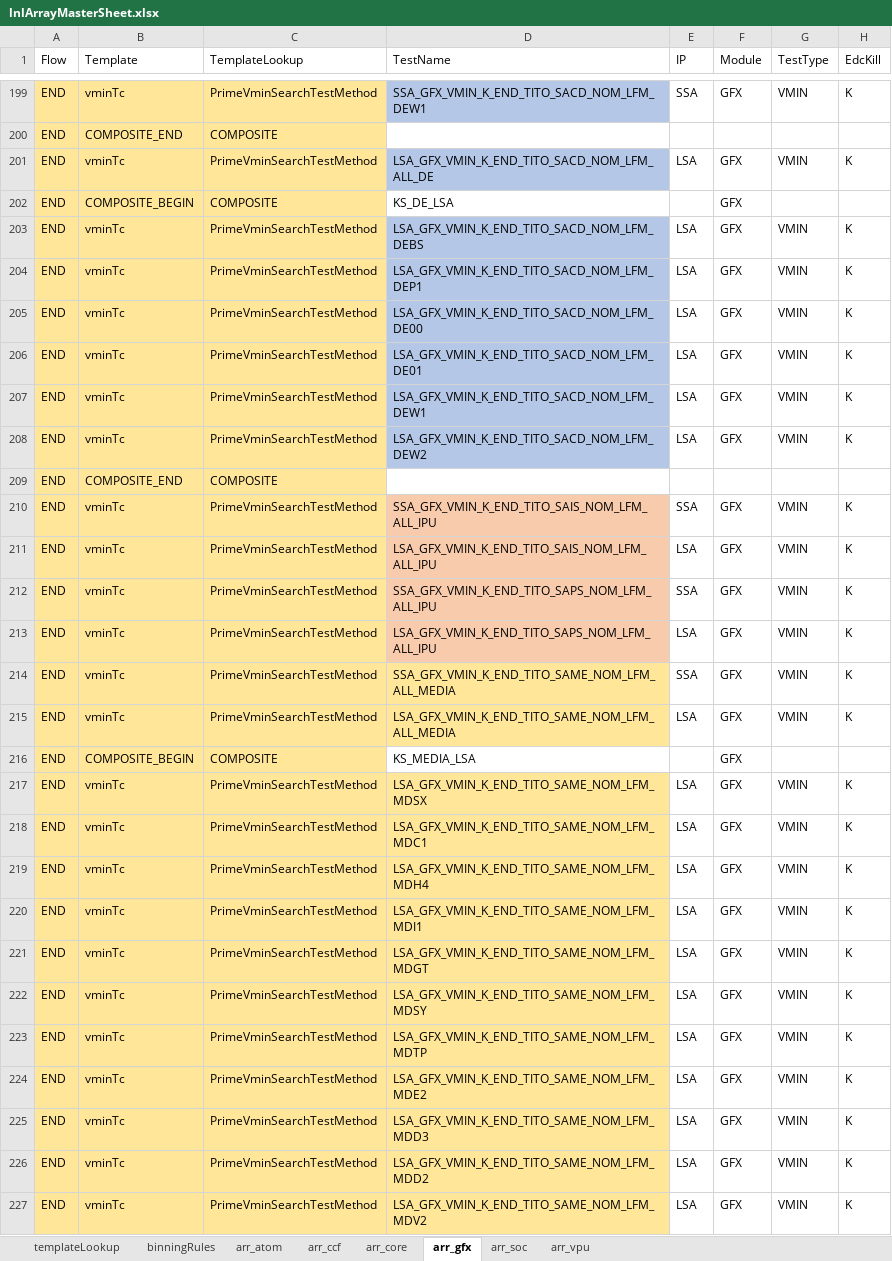
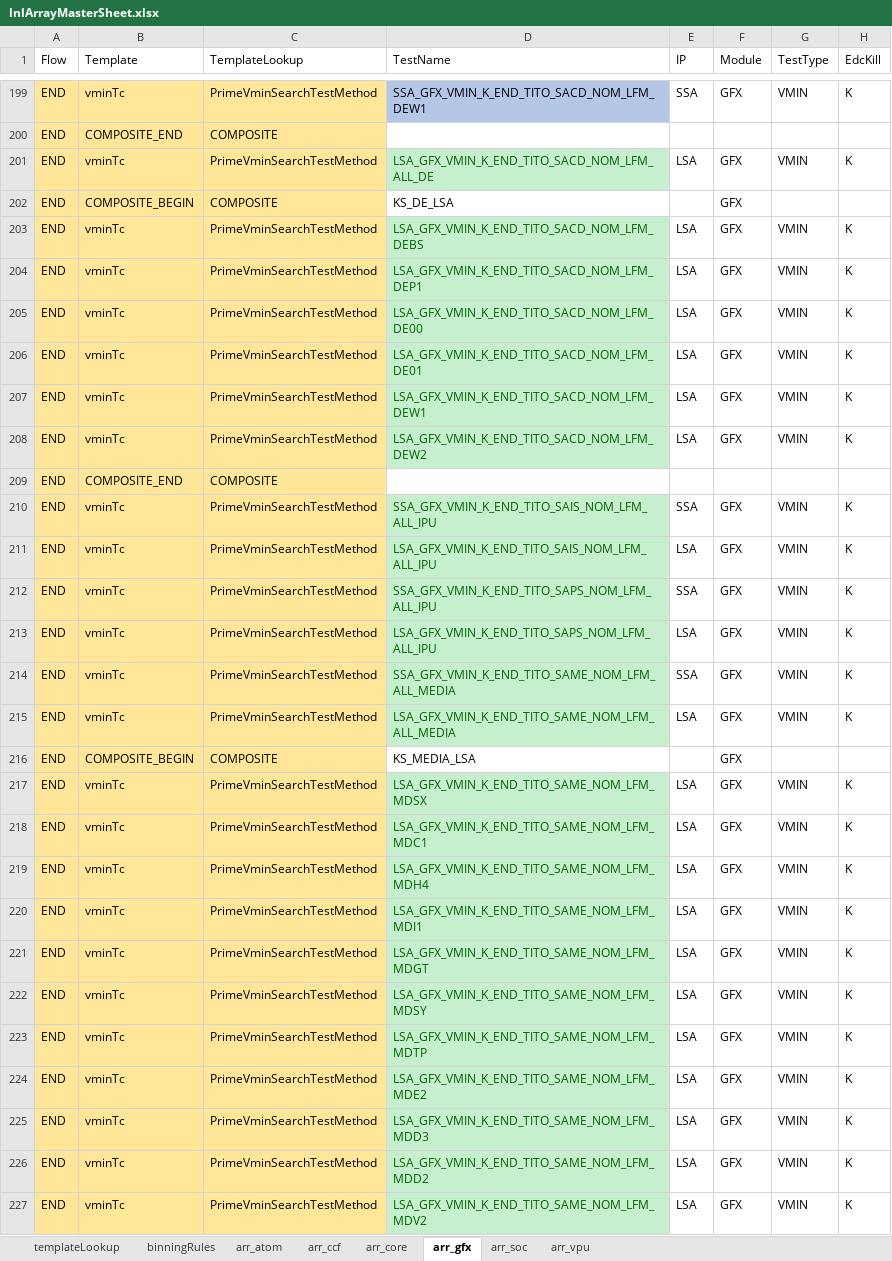
Before and after one commit to eoghanocIntel/lighterFluid, an Excel workbook: lighterFluid/inputs/lnlArrayMasterSheet.xlsx, sheet arr_gfx, drawn as a sheet; only a part is shown, gaps mark what is left out; values as stored, in another font and other column widths than the file's, no borders; conditional formats not drawn; the diff covers the shown part only; the diff names each change by its address in the sheet, - before the commit and + after, or states it on an @@ line.

```diff
--- a/lighterFluid/inputs/lnlArrayMasterSheet.xlsx (sheet arr_gfx)
+++ b/lighterFluid/inputs/lnlArrayMasterSheet.xlsx (sheet arr_gfx)
@@ D201 text colour: black → #006100, fill: #B4C7E7 → #C6EFCE @@
@@ D203:D208 text colour: black → #006100, fill: #B4C7E7 → #C6EFCE @@
-D210:D213 fill: #F8CBAD
+D210:D213 fill: #C6EFCE
-D210:D215 text colour: black
+D210:D215 text colour: #006100
-D214:D215 fill: #FFE699
+D214:D215 fill: #C6EFCE
@@ D217:D227 text colour: black → #006100, fill: #FFE699 → #C6EFCE @@
```
Also changed, not shown: cell formats elsewhere in this sheet, sheet arr_soc, sheet arr_atom, sheet arr_ccf.
